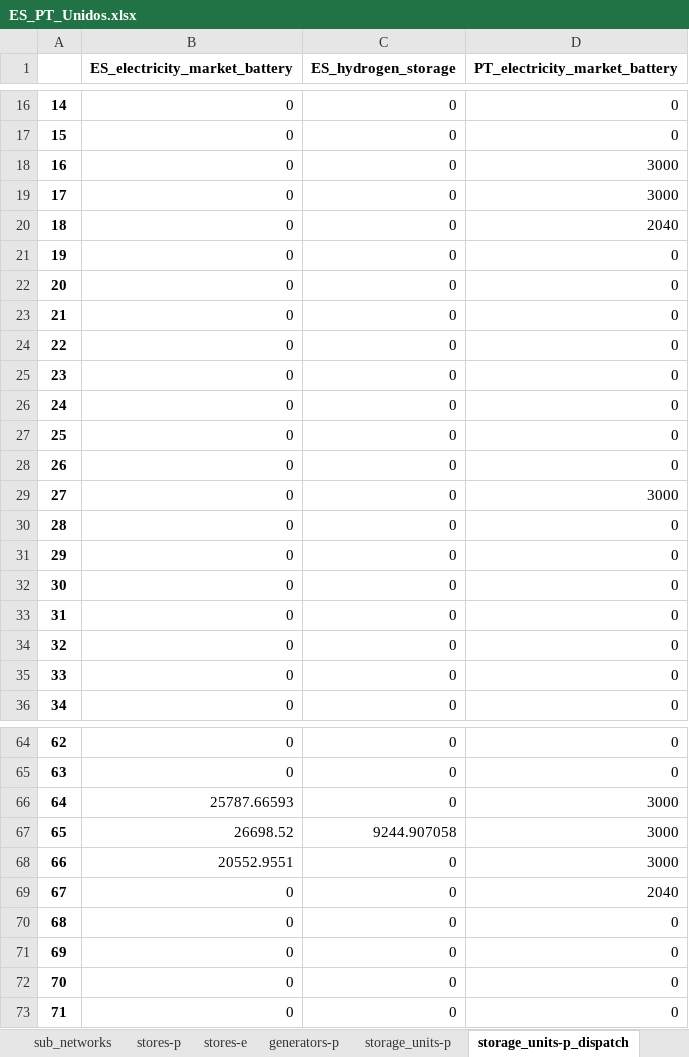
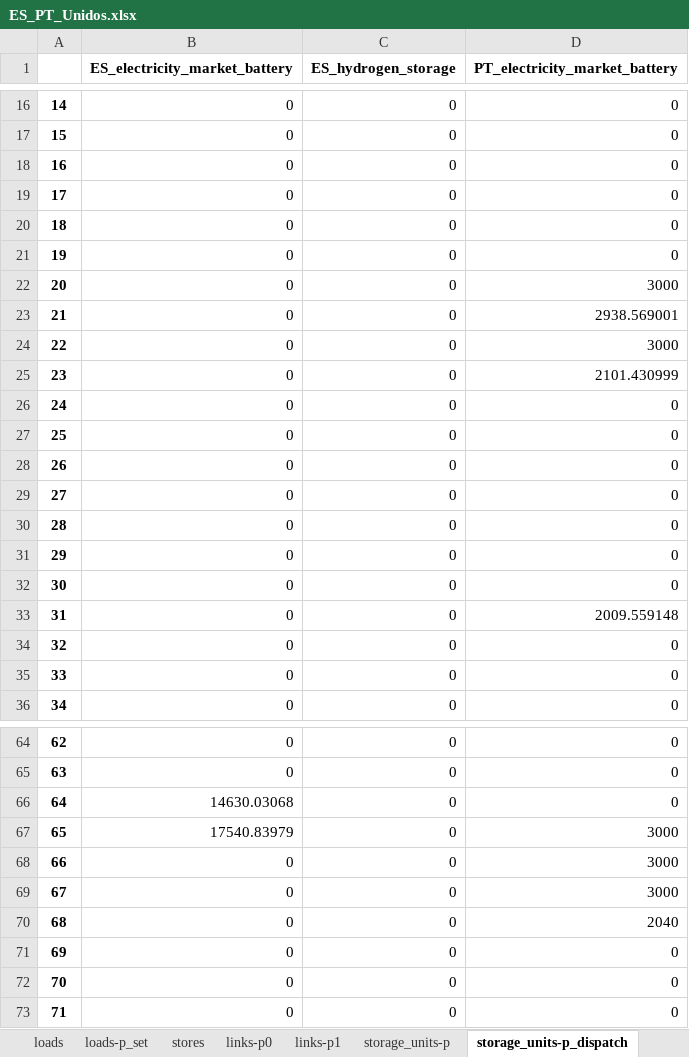
Before and after one commit to anabatres28-png/Dispatching-Project-in-PypSA, an Excel workbook: Modelo_España_Portugal/Resultados/ES_PT_Unidos.xlsx, sheet storage_units-p_dispatch, drawn as a sheet; only a part is shown, gaps mark what is left out; values as stored, in another font and other column widths than the file's, no borders; the diff covers the shown part only; the diff names each change by its address in the sheet, - before the commit and + after, or states it on an @@ line.

```diff
--- a/Modelo_España_Portugal/Resultados/ES_PT_Unidos.xlsx (sheet storage_units-p_dispatch)
+++ b/Modelo_España_Portugal/Resultados/ES_PT_Unidos.xlsx (sheet storage_units-p_dispatch)
-D18:D19 (PT_electricity_market_battery): 3000
+D18:D19 (PT_electricity_market_battery): 0
-D20 (PT_electricity_market_battery): 2040
+D20 (PT_electricity_market_battery): 0
-D22 (PT_electricity_market_battery): 0
+D22 (PT_electricity_market_battery): 3000
-D23 (PT_electricity_market_battery): 0
+D23 (PT_electricity_market_battery): 2938.569001
-D24 (PT_electricity_market_battery): 0
+D24 (PT_electricity_market_battery): 3000
-D25 (PT_electricity_market_battery): 0
+D25 (PT_electricity_market_battery): 2101.430999
-D29 (PT_electricity_market_battery): 3000
+D29 (PT_electricity_market_battery): 0
-D33 (PT_electricity_market_battery): 0
+D33 (PT_electricity_market_battery): 2009.559148
-B66 (ES_electricity_market_battery): 25787.66593
+B66 (ES_electricity_market_battery): 14630.03068
-D66 (PT_electricity_market_battery): 3000
+D66 (PT_electricity_market_battery): 0
-B67 (ES_electricity_market_battery): 26698.52
+B67 (ES_electricity_market_battery): 17540.83979
-C67 (ES_hydrogen_storage): 9244.907058
+C67 (ES_hydrogen_storage): 0
-B68 (ES_electricity_market_battery): 20552.9551
+B68 (ES_electricity_market_battery): 0
-D69 (PT_electricity_market_battery): 2040
+D69 (PT_electricity_market_battery): 3000
-D70 (PT_electricity_market_battery): 0
+D70 (PT_electricity_market_battery): 2040
```
Also changed, not shown: 35 edited cells elsewhere in this sheet, sheet generators-p, sheet buses-marginal_price, sheet links-p0, sheet links-p1, sheet generators-p_max_pu, sheet storage_units-state_of_charge, 10 more sheets, other sheet tabs, 4 other files.
